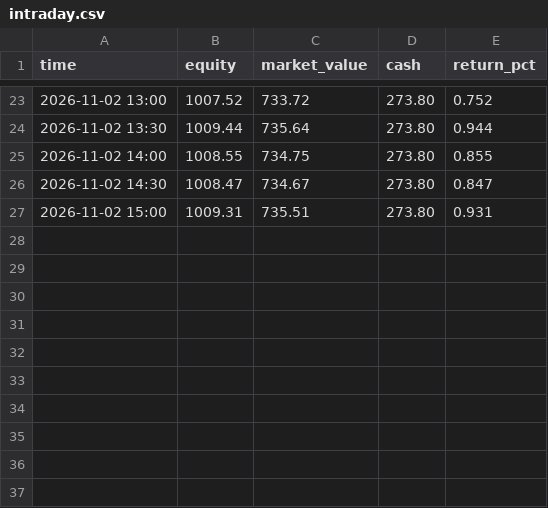
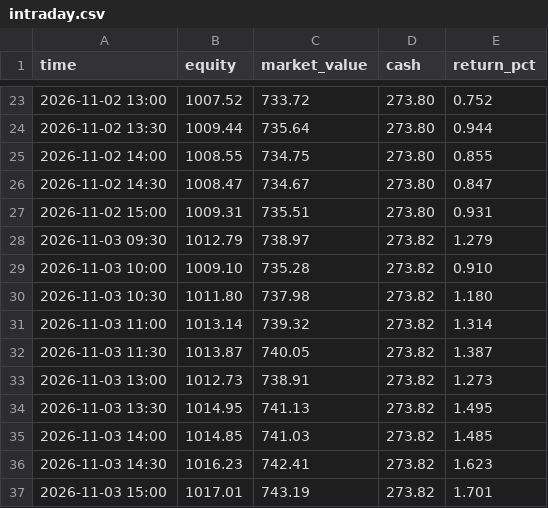
Before and after one commit to knolonzhou/HermesReports, a CSV file: sim/intraday.csv, drawn as a sheet; only a part is shown, gaps mark what is left out.

Commit message:
sim: dashboard update 2026-11-03 (equity ¥1017.02, +1.702%)

```diff
--- a/sim/intraday.csv
+++ b/sim/intraday.csv
@@ -27 +27,11 @@ time,equity,market_value,cash,return_pct
 2026-11-02 15:00,1009.31,735.51,273.80,0.931
+2026-11-03 09:30,1012.79,738.97,273.82,1.279
+2026-11-03 10:00,1009.10,735.28,273.82,0.910
+2026-11-03 10:30,1011.80,737.98,273.82,1.180
+2026-11-03 11:00,1013.14,739.32,273.82,1.314
+2026-11-03 11:30,1013.87,740.05,273.82,1.387
+2026-11-03 13:00,1012.73,738.91,273.82,1.273
+2026-11-03 13:30,1014.95,741.13,273.82,1.495
+2026-11-03 14:00,1014.85,741.03,273.82,1.485
+2026-11-03 14:30,1016.23,742.41,273.82,1.623
+2026-11-03 15:00,1017.01,743.19,273.82,1.701
```
Also changed, not shown: 7 other files.
